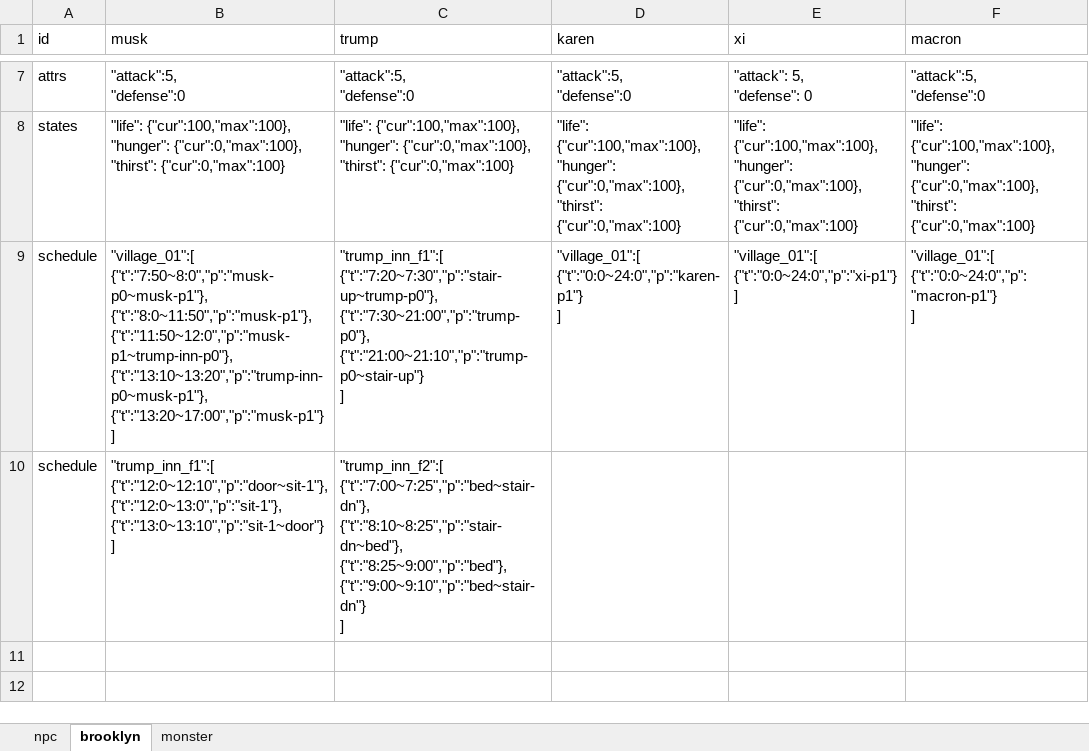
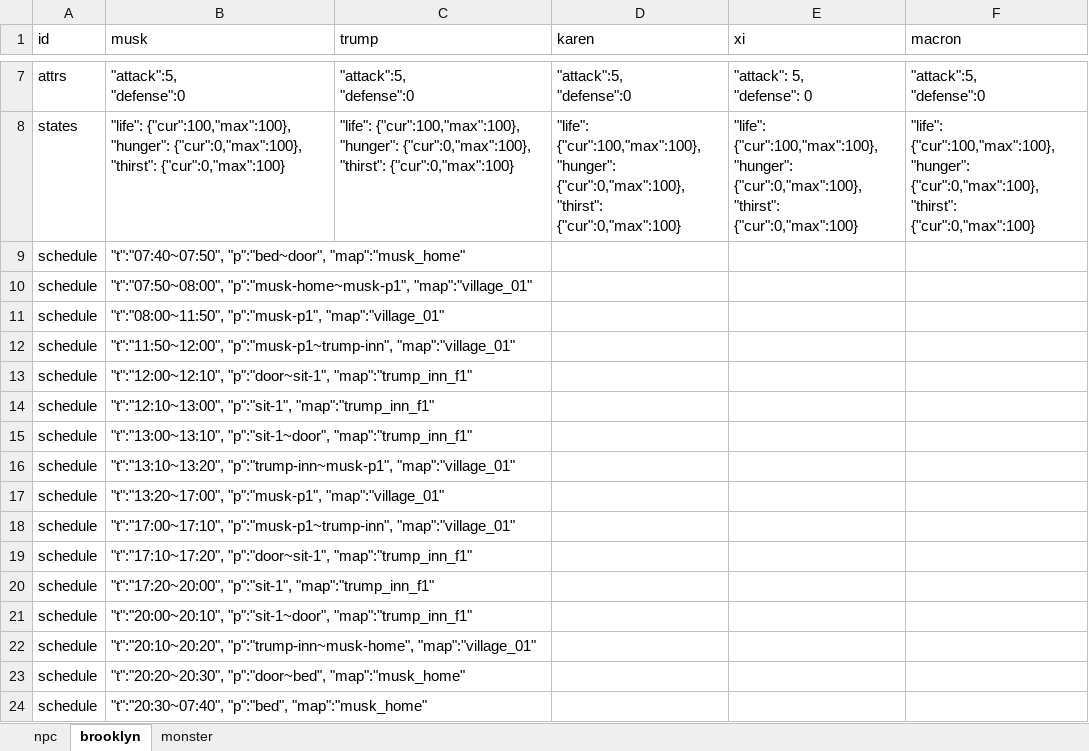
Before and after one commit to bwm0822/game_02, an Excel workbook: xls/role.xlsx, sheet brooklyn, drawn as a sheet; only a part is shown, gaps mark what is left out; values as stored, in another font and other column widths than the file's, no borders; removed rows and columns are numbered as before the commit, all else as after; ↵ is a line break in a cell; the diff names each change by its address in the sheet, - before the commit and + after, or states it on an @@ line.

```diff
--- a/xls/role.xlsx (sheet brooklyn)
+++ b/xls/role.xlsx (sheet brooklyn)
-row 9: schedule | "village_01":[ ↵ {"t":"7:50~8:0","p":"musk-p0~musk-p1"}, ↵ {"t":"8:0~11:50","p":"musk-p1"}, ↵ {"t":"11:50~12:0","p":"musk-p1~trump-inn-p0"}, ↵ {"t":"13:10~13:20","p":"trump-inn-p0~musk-p1"}, ↵ {"t":"13:20~17:00","p":"musk-p1"} ↵ ] | "trump_inn_f1":[ ↵ {"t":"7:20~7:30","p":"stair-up~trump-p0"}, ↵ {"t":"7:30~21:00","p":"trump-p0"}, ↵ {"t":"21:00~21:10","p":"trump-p0~stair-up"} ↵ ] | "village_01":[ ↵ {"t":"0:0~24:0","p":"karen-p1"} ↵ ] | "village_01":[ ↵ {"t":"0:0~24:0","p":"xi-p1"} ↵ ] | "village_01":[ ↵ {"t":"0:0~24:0","p":"macron-p1"} ↵ ]
-row 10: schedule | "trump_inn_f1":[ ↵ {"t":"12:0~12:10","p":"door~sit-1"}, ↵ {"t":"12:0~13:0","p":"sit-1"}, ↵ {"t":"13:0~13:10","p":"sit-1~door"} ↵ ] | "trump_inn_f2":[ ↵ {"t":"7:00~7:25","p":"bed~stair-dn"}, ↵ {"t":"8:10~8:25","p":"stair-dn~bed"}, ↵ {"t":"8:25~9:00","p":"bed"}, ↵ {"t":"9:00~9:10","p":"bed~stair-dn"} ↵ ]
+row 9: schedule | "t":"07:40~07:50", "p":"bed~door", "map":"musk_home"
+row 10: schedule | "t":"07:50~08:00", "p":"musk-home~musk-p1", "map":"village_01"
+row 11: schedule | "t":"08:00~11:50", "p":"musk-p1", "map":"village_01"
+row 12: schedule | "t":"11:50~12:00", "p":"musk-p1~trump-inn", "map":"village_01"
+row 13: schedule | "t":"12:00~12:10", "p":"door~sit-1", "map":"trump_inn_f1"
+row 14: schedule | "t":"12:10~13:00", "p":"sit-1", "map":"trump_inn_f1"
+row 15: schedule | "t":"13:00~13:10", "p":"sit-1~door", "map":"trump_inn_f1"
+row 16: schedule | "t":"13:10~13:20", "p":"trump-inn~musk-p1", "map":"village_01"
+row 17: schedule | "t":"13:20~17:00", "p":"musk-p1", "map":"village_01"
+row 18: schedule | "t":"17:00~17:10", "p":"musk-p1~trump-inn", "map":"village_01"
+row 19: schedule | "t":"17:10~17:20", "p":"door~sit-1", "map":"trump_inn_f1"
+row 20: schedule | "t":"17:20~20:00", "p":"sit-1", "map":"trump_inn_f1"
+row 21: schedule | "t":"20:00~20:10", "p":"sit-1~door", "map":"trump_inn_f1"
+row 22: schedule | "t":"20:10~20:20", "p":"trump-inn~musk-home", "map":"village_01"
+row 23: schedule | "t":"20:20~20:30", "p":"door~bed", "map":"musk_home"
+row 24: schedule | "t":"20:30~07:40", "p":"bed", "map":"musk_home"
```
Also changed, not shown: 15 other files.
